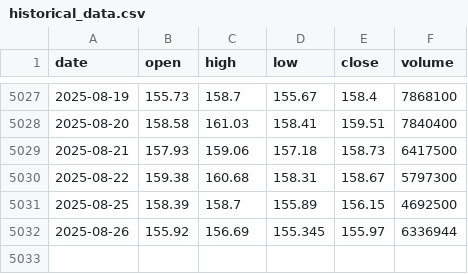
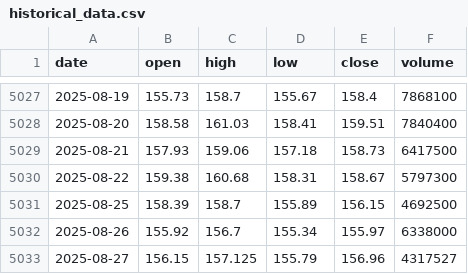
Before and after one commit to LukeGSW/AnalisiCiclica-PG, a CSV file: data/PG/historical_data.csv, drawn as a sheet; only a part is shown, gaps mark what is left out.

```diff
--- a/data/PG/historical_data.csv
+++ b/data/PG/historical_data.csv
@@ -5031,2 +5031,3 @@ date,open,high,low,close,volume
 2025-08-25,158.39,158.7,155.89,156.15,4692500
-2025-08-26,155.92,156.69,155.345,155.97,6336944
+2025-08-26,155.92,156.7,155.34,155.97,6338000
+2025-08-27,156.15,157.125,155.79,156.96,4317527
```
Also changed, not shown: data/PG/signals.csv, 3 other files.
